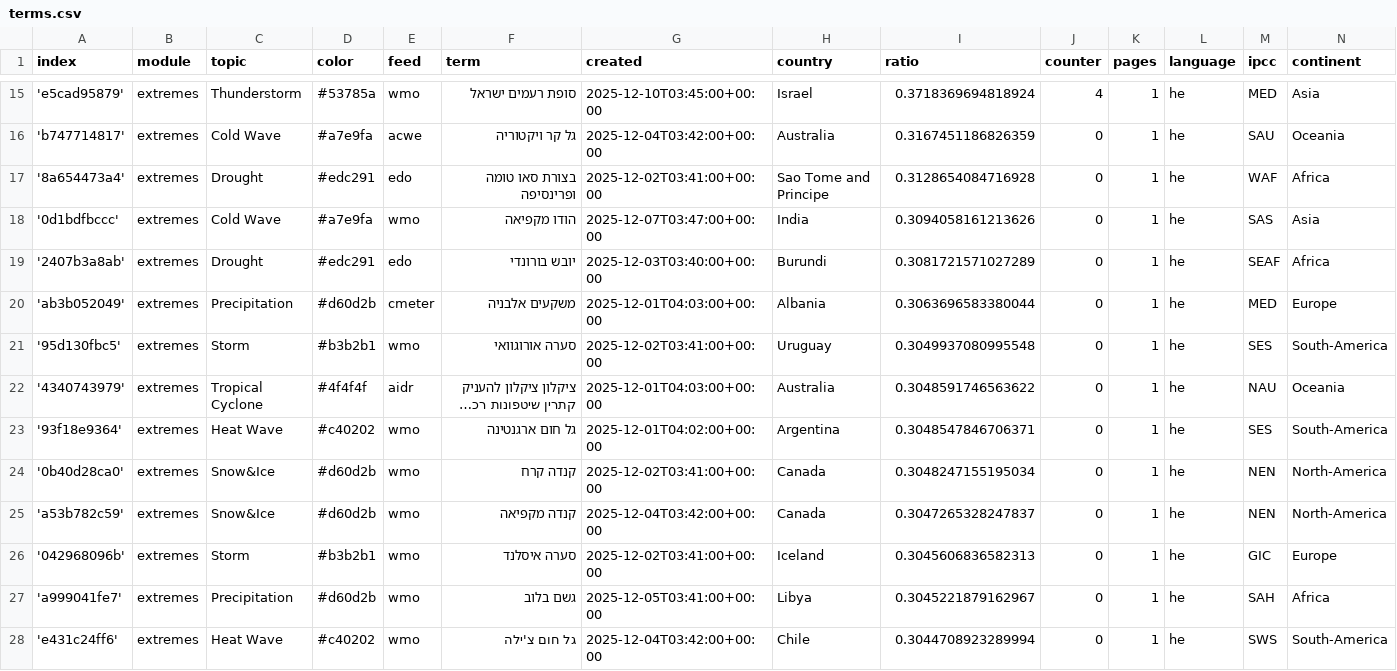
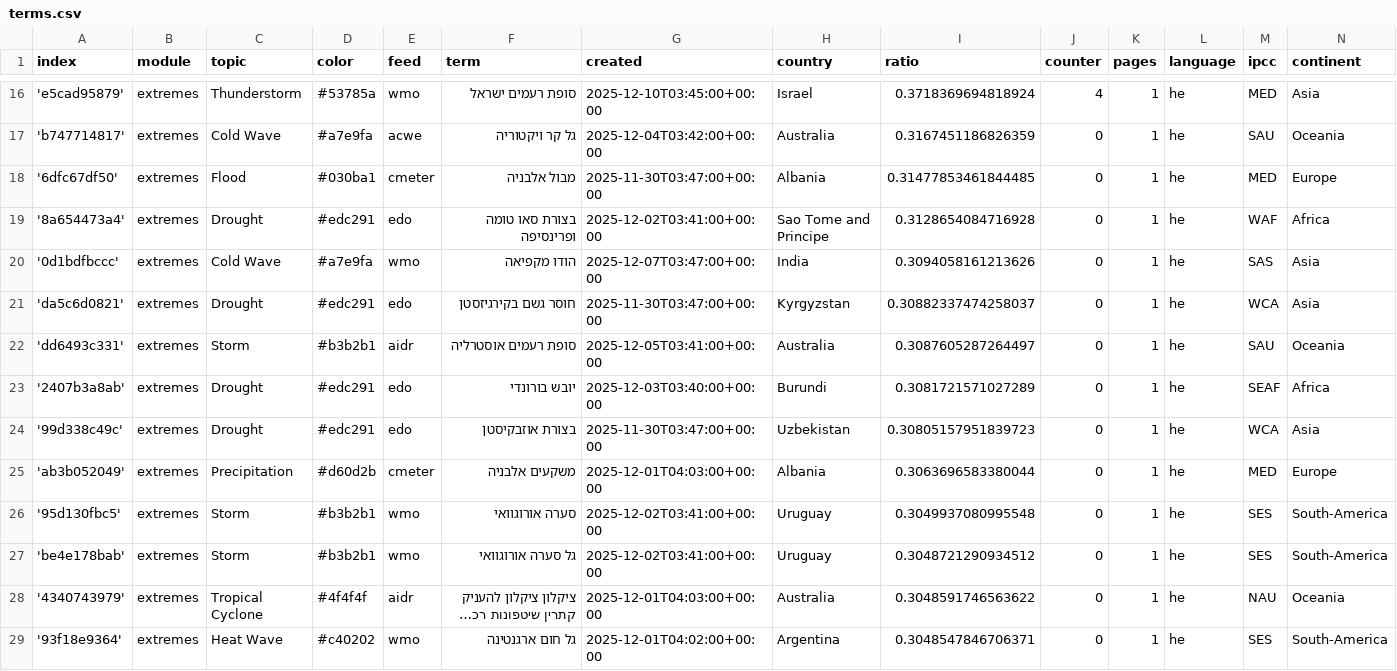
Before and after one commit to picawe-news/hebrewExtremes, a CSV file: terms.csv, drawn as a sheet; only a part is shown, gaps mark what is left out; the shorter side is filled out with more unchanged rows; long unchanged cells end in …; the diff covers the shown part only; the diff names each change by its address in the sheet, - before the commit and + after, or states it on an @@ line.

Commit message:
Commit from GitHub Actions (import:0.0)

```diff
--- a/terms.csv
+++ b/terms.csv
+row 18: '6dfc67df50' | extremes | Flood | #030ba1 | cmeter | מבול אלבניה | 2025-11-30T03:47:00+00:00 | Albania | 0.31477853461844485 | 0 | 1 | he | MED | Europe
+row 21: 'da5c6d0821' | extremes | Drought | #edc291 | edo | חוסר גשם בקירגיזסטן | 2025-11-30T03:47:00+00:00 | Kyrgyzstan | 0.30882337474258037 | 0 | 1 | he | WCA | Asia
+row 22: 'dd6493c331' | extremes | Storm | #b3b2b1 | aidr | סופת רעמים אוסטרליה | 2025-12-05T03:41:00+00:00 | Australia | 0.3087605287264497 | 0 | 1 | he | SAU | Oceania
+row 24: '99d338c49c' | extremes | Drought | #edc291 | edo | בצורת אוזבקיסטן | 2025-11-30T03:47:00+00:00 | Uzbekistan | 0.30805157951839723 | 0 | 1 | he | WCA | Asia
+row 27: 'be4e178bab' | extremes | Storm | #b3b2b1 | wmo | גל סערה אורוגוואי | 2025-12-02T03:41:00+00:00 | Uruguay | 0.3048721290934512 | 0 | 1 | he | SES | South-America
```
Also changed, not shown: 5 added rows elsewhere in this file.
